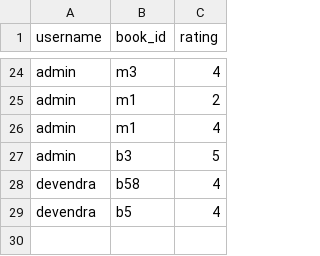
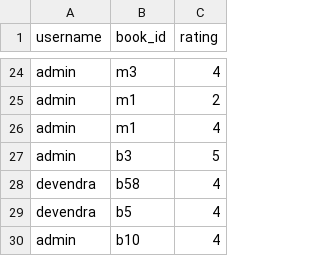
Before and after one commit to devendrakushwah/recommendation-system-for-inter-related-content, a CSV file: datasets/book_ratings.csv, drawn as a sheet; only a part is shown, gaps mark what is left out; the diff names each change by its address in the sheet, - before the commit and + after, or states it on an @@ line.

```diff
--- a/datasets/book_ratings.csv
+++ b/datasets/book_ratings.csv
+row 30: admin | b10 | 4
```
Also changed, not shown: 9 other files.
